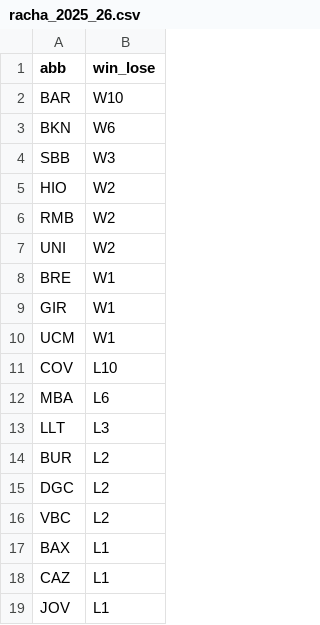
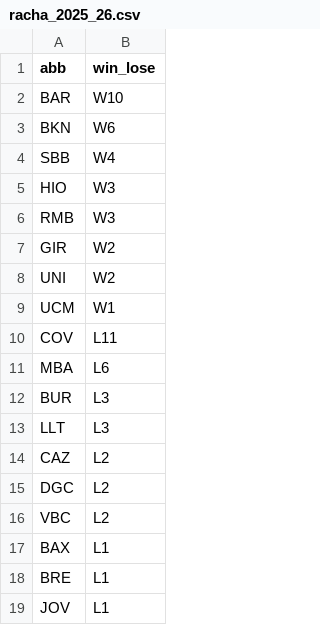
Before and after one commit to IvoVillanueva/pbp-acb-2025-26, a CSV file: data/racha_2025_26.csv, drawn as a sheet.

```diff
--- a/data/racha_2025_26.csv
+++ b/data/racha_2025_26.csv
@@ -3,13 +3,13 @@
 "BKN","W6"
-"SBB","W3"
-"HIO","W2"
-"RMB","W2"
+"SBB","W4"
+"HIO","W3"
+"RMB","W3"
+"GIR","W2"
 "UNI","W2"
-"BRE","W1"
-"GIR","W1"
 "UCM","W1"
-"COV","L10"
+"COV","L11"
 "MBA","L6"
+"BUR","L3"
 "LLT","L3"
-"BUR","L2"
+"CAZ","L2"
 "DGC","L2"
@@ -17,3 +17,3 @@
 "BAX","L1"
-"CAZ","L1"
+"BRE","L1"
 "JOV","L1"
```
Also changed, not shown: data/marcadores_2025_26.csv.
